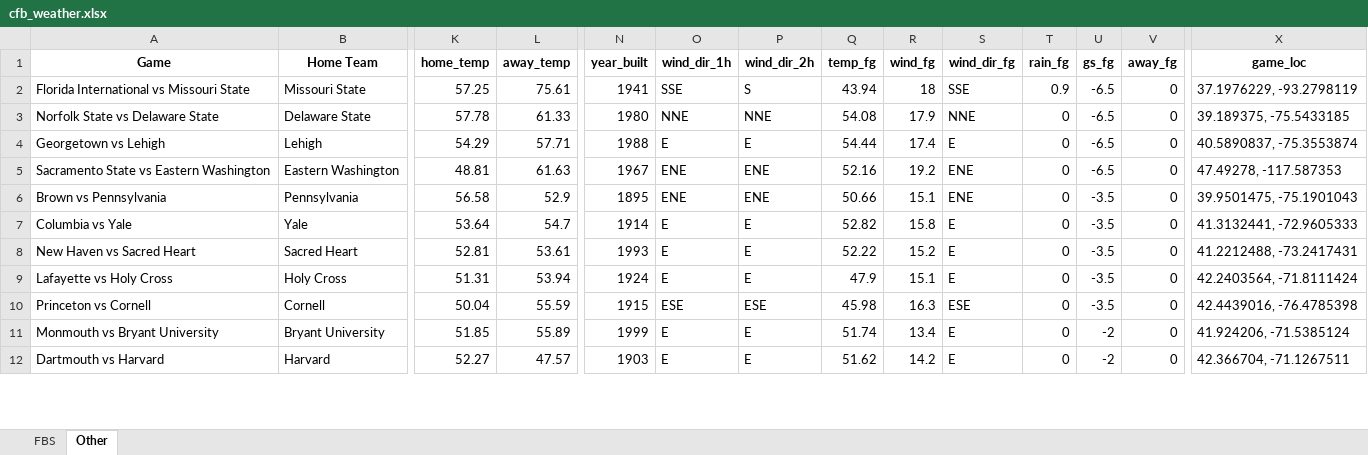
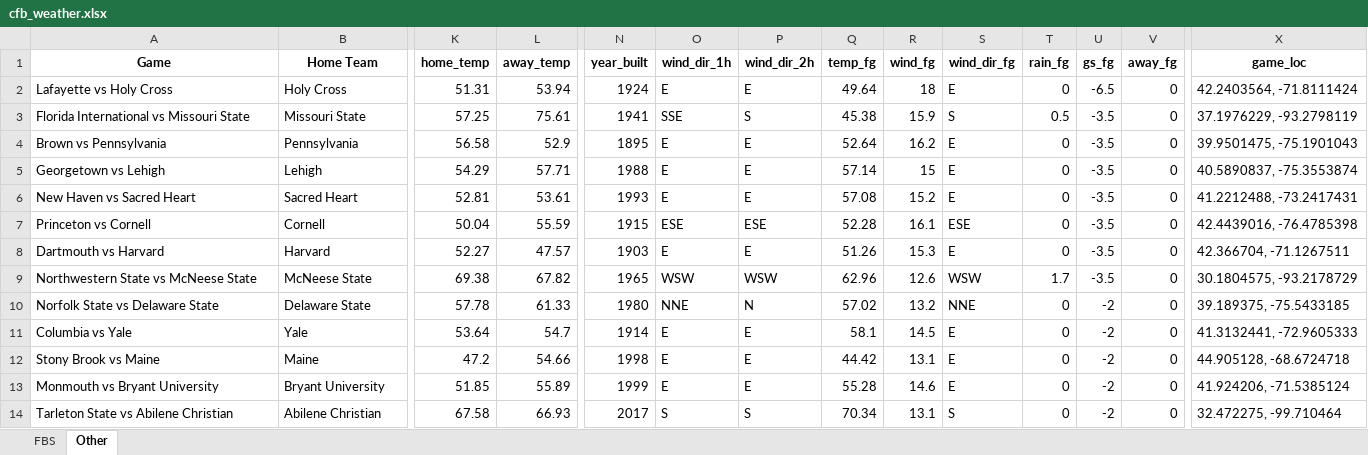
Before and after one commit to mslade50/football_weather, an Excel workbook: cfb_weather.xlsx, sheet Other, drawn as a sheet; only a part is shown, gaps mark what is left out; values as stored, in another font and other column widths than the file's, no borders; removed rows and columns are numbered as before the commit, all else as after; rows hold the shown columns only; the diff covers the shown part only; the diff names each change by its address in the sheet, - before the commit and + after, or states it on an @@ line.

```diff
--- a/cfb_weather.xlsx (sheet Other)
+++ b/cfb_weather.xlsx (sheet Other)
+row 2: Lafayette vs Holy Cross | Holy Cross | 51.31 | 53.94 | 1924 | E | E | 49.64 | 18 | E | 0 | -6.5 | 0 | 42.2403564, -71.8111424
-Q3 (temp_fg): 43.94
+Q3 (temp_fg): 45.38
-R3 (wind_fg): 18
+R3 (wind_fg): 15.9
-S3 (wind_dir_fg): SSE
+S3 (wind_dir_fg): S
-T3 (rain_fg): 0.9
+T3 (rain_fg): 0.5
-U3 (gs_fg): -6.5
+U3 (gs_fg): -3.5
-row 3: Norfolk State vs Delaware State | Delaware State | 57.78 | 61.33 | 1980 | NNE | NNE | 54.08 | 17.9 | NNE | 0 | -6.5 | 0 | 39.189375, -75.5433185
+row 4: Brown vs Pennsylvania | Pennsylvania | 56.58 | 52.9 | 1895 | E | E | 52.64 | 16.2 | E | 0 | -3.5 | 0 | 39.9501475, -75.1901043
-Q5 (temp_fg): 54.44
+Q5 (temp_fg): 57.14
-R5 (wind_fg): 17.4
+R5 (wind_fg): 15
-U5 (gs_fg): -6.5
+U5 (gs_fg): -3.5
-row 5: Sacramento State vs Eastern Washington | Eastern Washington | 48.81 | 61.63 | 1967 | ENE | ENE | 52.16 | 19.2 | ENE | 0 | -6.5 | 0 | 47.49278, -117.587353
-row 6: Brown vs Pennsylvania | Pennsylvania | 56.58 | 52.9 | 1895 | ENE | ENE | 50.66 | 15.1 | ENE | 0 | -3.5 | 0 | 39.9501475, -75.1901043
-row 7: Columbia vs Yale | Yale | 53.64 | 54.7 | 1914 | E | E | 52.82 | 15.8 | E | 0 | -3.5 | 0 | 41.3132441, -72.9605333
-Q6 (temp_fg): 52.22
+Q6 (temp_fg): 57.08
-row 9: Lafayette vs Holy Cross | Holy Cross | 51.31 | 53.94 | 1924 | E | E | 47.9 | 15.1 | E | 0 | -3.5 | 0 | 42.2403564, -71.8111424
-Q7 (temp_fg): 45.98
+Q7 (temp_fg): 52.28
-R7 (wind_fg): 16.3
+R7 (wind_fg): 16.1
+row 8: Dartmouth vs Harvard | Harvard | 52.27 | 47.57 | 1903 | E | E | 51.26 | 15.3 | E | 0 | -3.5 | 0 | 42.366704, -71.1267511
+row 9: Northwestern State vs McNeese State | McNeese State | 69.38 | 67.82 | 1965 | WSW | WSW | 62.96 | 12.6 | WSW | 1.7 | -3.5 | 0 | 30.1804575, -93.2178729
+row 10: Norfolk State vs Delaware State | Delaware State | 57.78 | 61.33 | 1980 | NNE | N | 57.02 | 13.2 | NNE | 0 | -2 | 0 | 39.189375, -75.5433185
+row 11: Columbia vs Yale | Yale | 53.64 | 54.7 | 1914 | E | E | 58.1 | 14.5 | E | 0 | -2 | 0 | 41.3132441, -72.9605333
+row 12: Stony Brook vs Maine | Maine | 47.2 | 54.66 | 1998 | E | E | 44.42 | 13.1 | E | 0 | -2 | 0 | 44.905128, -68.6724718
-Q13 (temp_fg): 51.74
+Q13 (temp_fg): 55.28
-R13 (wind_fg): 13.4
+R13 (wind_fg): 14.6
-row 12: Dartmouth vs Harvard | Harvard | 52.27 | 47.57 | 1903 | E | E | 51.62 | 14.2 | E | 0 | -2 | 0 | 42.366704, -71.1267511
+row 14: Tarleton State vs Abilene Christian | Abilene Christian | 67.58 | 66.93 | 2017 | S | S | 70.34 | 13.1 | S | 0 | -2 | 0 | 32.472275, -99.710464
```
Also changed, not shown: 1 added row, 3 removed rows and 117 edited cells elsewhere in this sheet, sheet FBS.
